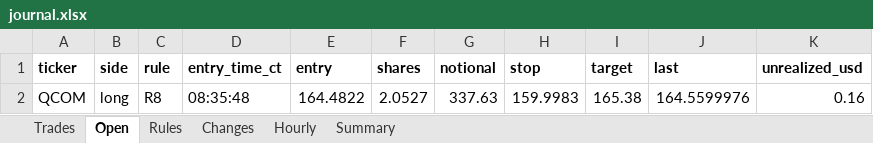
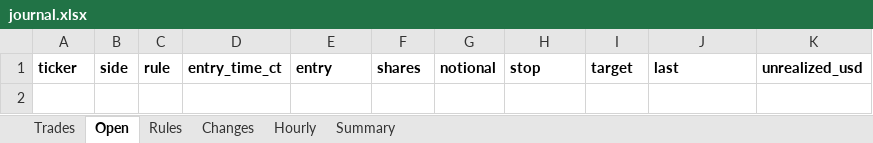
Before and after one commit to samson-ux/research-desk, an Excel workbook: paper-data/2026-11-24/journal.xlsx, sheet Open, drawn as a sheet; values as stored, in another font and other column widths than the file's, no borders; the diff names each change by its address in the sheet, - before the commit and + after, or states it on an @@ line.

```diff
--- a/paper-data/2026-11-24/journal.xlsx (sheet Open)
+++ b/paper-data/2026-11-24/journal.xlsx (sheet Open)
-row 2: QCOM | long | R8 | 08:35:48 | 164.4822 | 2.0527 | 337.63 | 159.9983 | 165.38 | 164.5599976 | 0.16
```
Also changed, not shown: sheet Hourly, sheet Trades, sheet Summary, sheet Rules, 7 other files.
